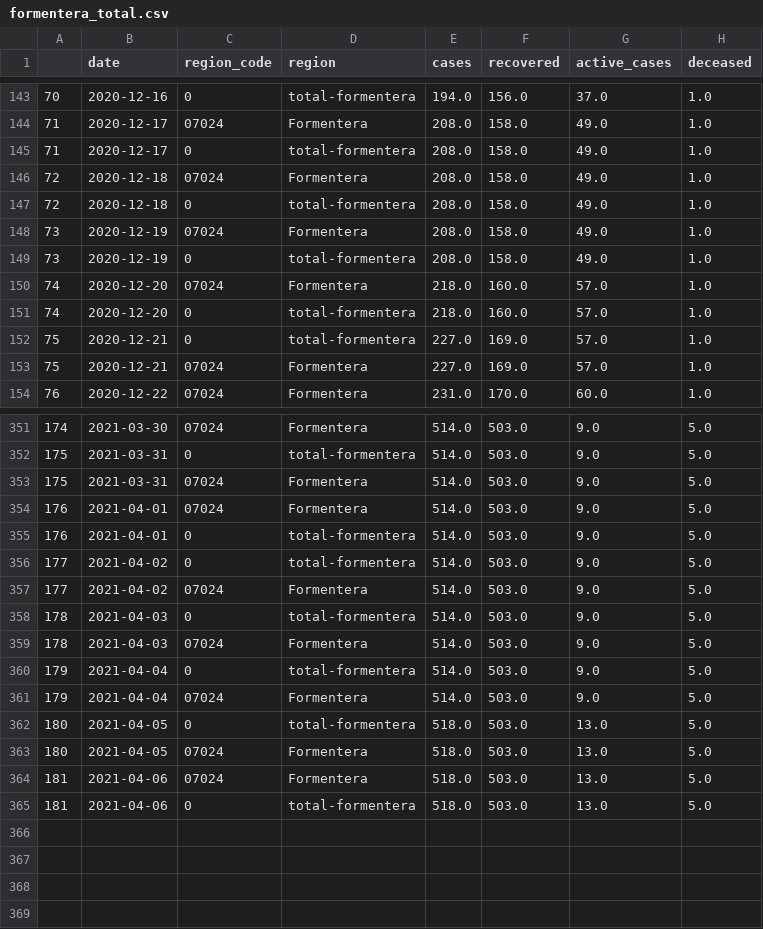
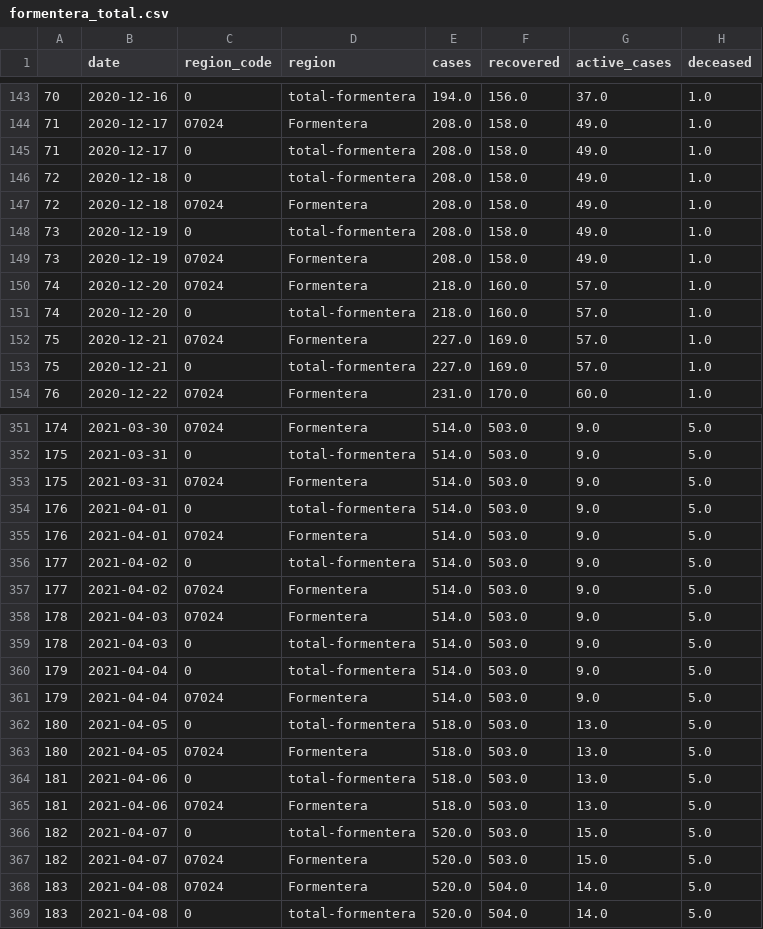
Before and after one commit to jaumeperello/covid_ib, a CSV file: download/arcgis/formentera_total.csv, drawn as a sheet; only a part is shown, gaps mark what is left out; the diff covers the shown part only.

```diff
--- a/download/arcgis/formentera_total.csv
+++ b/download/arcgis/formentera_total.csv
@@ -145,10 +145,10 @@
 71,2020-12-17,0,total-formentera,208.0,158.0,49.0,1.0
+72,2020-12-18,0,total-formentera,208.0,158.0,49.0,1.0
 72,2020-12-18,07024,Formentera,208.0,158.0,49.0,1.0
-72,2020-12-18,0,total-formentera,208.0,158.0,49.0,1.0
+73,2020-12-19,0,total-formentera,208.0,158.0,49.0,1.0
 73,2020-12-19,07024,Formentera,208.0,158.0,49.0,1.0
-73,2020-12-19,0,total-formentera,208.0,158.0,49.0,1.0
 74,2020-12-20,07024,Formentera,218.0,160.0,57.0,1.0
 74,2020-12-20,0,total-formentera,218.0,160.0,57.0,1.0
+75,2020-12-21,07024,Formentera,227.0,169.0,57.0,1.0
 75,2020-12-21,0,total-formentera,227.0,169.0,57.0,1.0
-75,2020-12-21,07024,Formentera,227.0,169.0,57.0,1.0
 76,2020-12-22,07024,Formentera,231.0,170.0,60.0,1.0
@@ -353,8 +353,8 @@
 175,2021-03-31,07024,Formentera,514.0,503.0,9.0,5.0
+176,2021-04-01,0,total-formentera,514.0,503.0,9.0,5.0
 176,2021-04-01,07024,Formentera,514.0,503.0,9.0,5.0
-176,2021-04-01,0,total-formentera,514.0,503.0,9.0,5.0
 177,2021-04-02,0,total-formentera,514.0,503.0,9.0,5.0
 177,2021-04-02,07024,Formentera,514.0,503.0,9.0,5.0
+178,2021-04-03,07024,Formentera,514.0,503.0,9.0,5.0
 178,2021-04-03,0,total-formentera,514.0,503.0,9.0,5.0
-178,2021-04-03,07024,Formentera,514.0,503.0,9.0,5.0
 179,2021-04-04,0,total-formentera,514.0,503.0,9.0,5.0
@@ -363,3 +363,7 @@
 180,2021-04-05,07024,Formentera,518.0,503.0,13.0,5.0
+181,2021-04-06,0,total-formentera,518.0,503.0,13.0,5.0
 181,2021-04-06,07024,Formentera,518.0,503.0,13.0,5.0
-181,2021-04-06,0,total-formentera,518.0,503.0,13.0,5.0
+182,2021-04-07,0,total-formentera,520.0,503.0,15.0,5.0
+182,2021-04-07,07024,Formentera,520.0,503.0,15.0,5.0
+183,2021-04-08,07024,Formentera,520.0,504.0,14.0,5.0
+183,2021-04-08,0,total-formentera,520.0,504.0,14.0,5.0
```
Also changed, not shown: 64 moved rows elsewhere in this file, download/arcgis/eivissa_total.csv, download/arcgis/mallorca_total.csv, 2 other files.
